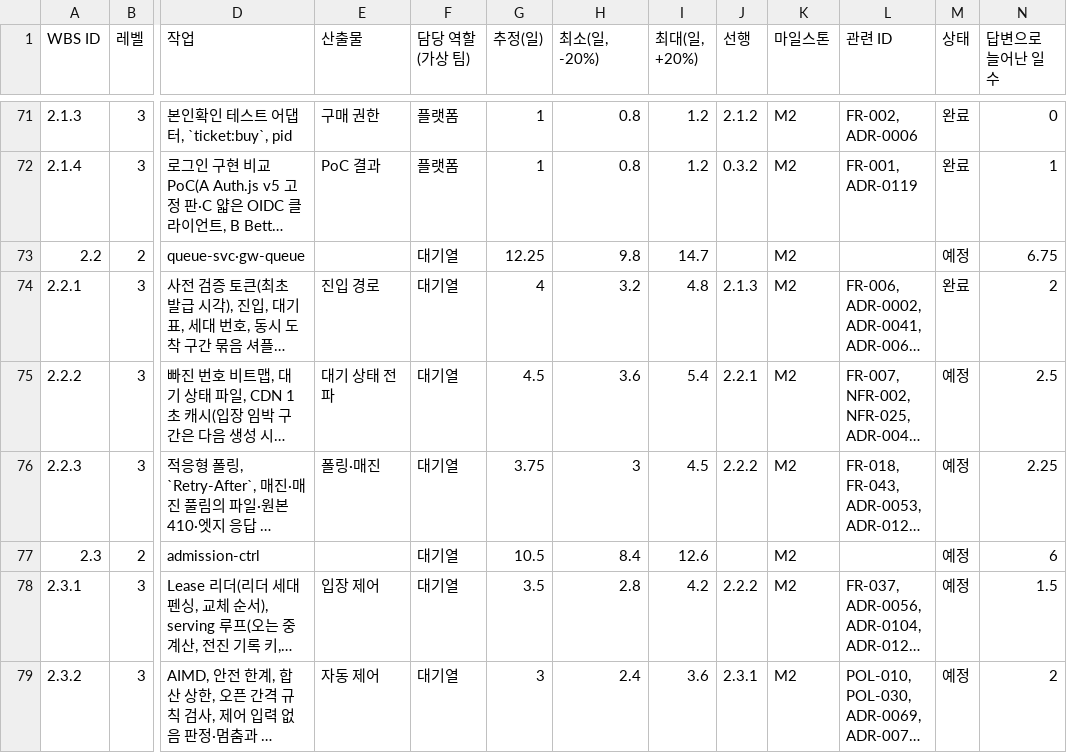
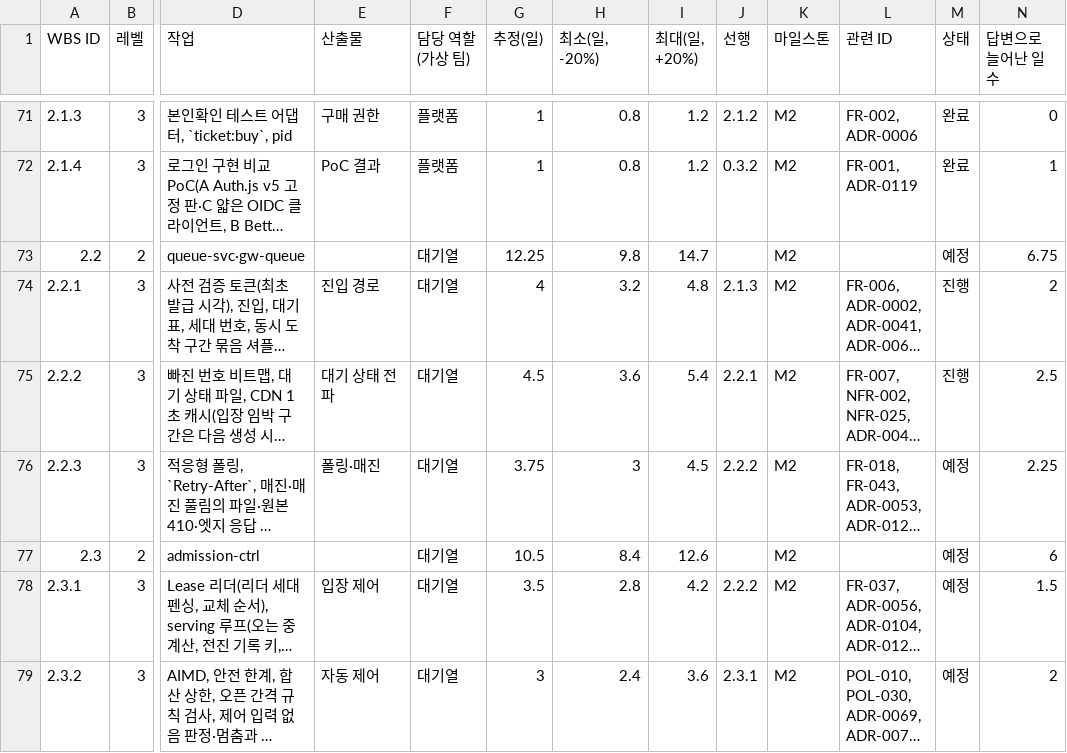
Before and after one commit to peaket/peaket, a CSV file: docs/wbs/wbs.csv, drawn as a sheet; only a part is shown, gaps mark what is left out; long unchanged cells end in …; the diff names each change by its address in the sheet, - before the commit and + after, or states it on an @@ line.

```diff
--- a/docs/wbs/wbs.csv
+++ b/docs/wbs/wbs.csv
-M74 (상태): 완료
+M74 (상태): 진행
-M75 (상태): 예정
+M75 (상태): 진행
```
Also changed, not shown: 58 other files.
